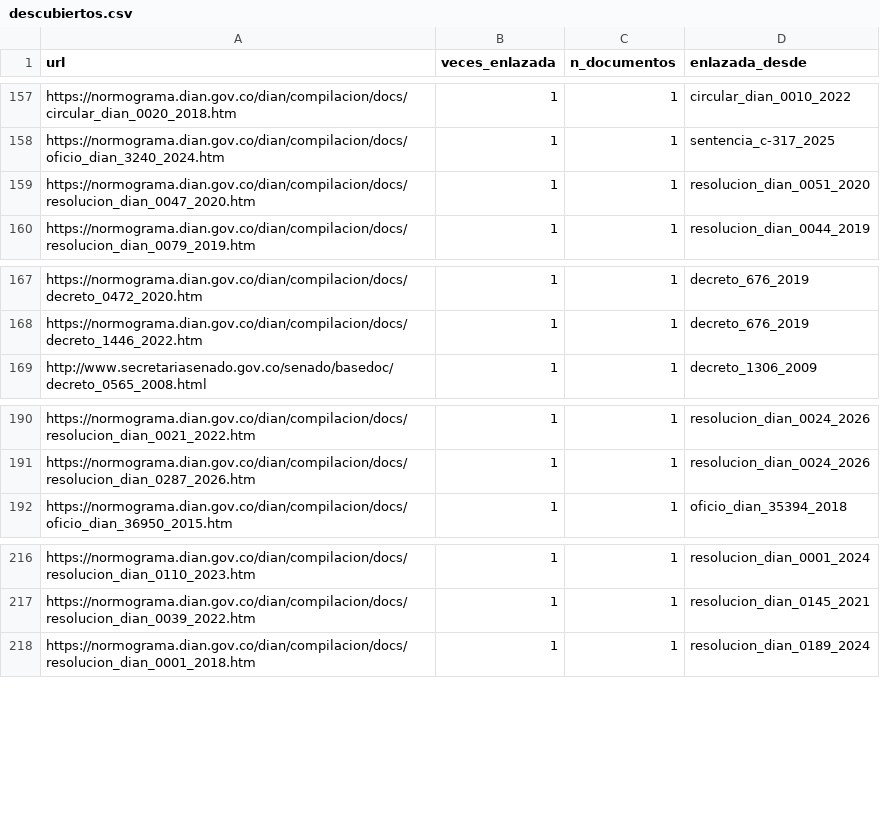
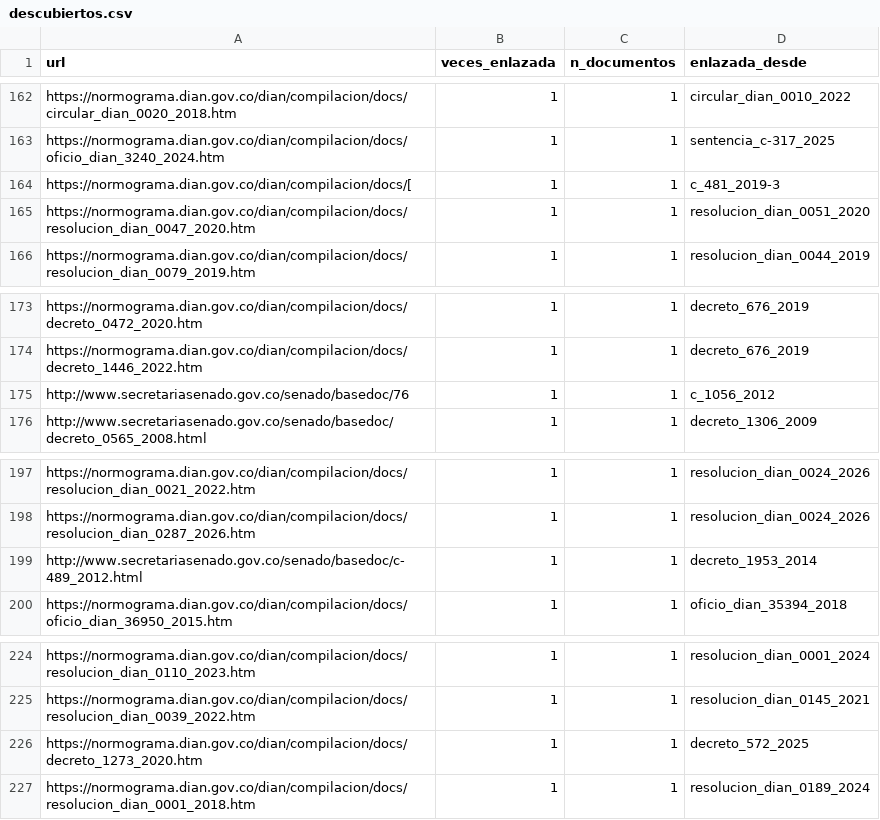
Before and after one commit to smontoya112/Oliv-IA, a CSV file: data/descubiertos.csv, drawn as a sheet; only a part is shown, gaps mark what is left out; the diff covers the shown part only; the diff names each change by its address in the sheet, - before the commit and + after, or states it on an @@ line.

```diff
--- a/data/descubiertos.csv
+++ b/data/descubiertos.csv
+row 164: https://normograma.dian.gov.co/dian/compilacion/docs/[ | 1 | 1 | c_481_2019-3
+row 175: http://www.secretariasenado.gov.co/senado/basedoc/76 | 1 | 1 | c_1056_2012
+row 199: http://www.secretariasenado.gov.co/senado/basedoc/c-489_2012.html | 1 | 1 | decreto_1953_2014
+row 226: https://normograma.dian.gov.co/dian/compilacion/docs/decreto_1273_2020.htm | 1 | 1 | decreto_572_2025
```
Also changed, not shown: 5 added rows elsewhere in this file, 17 other files.
